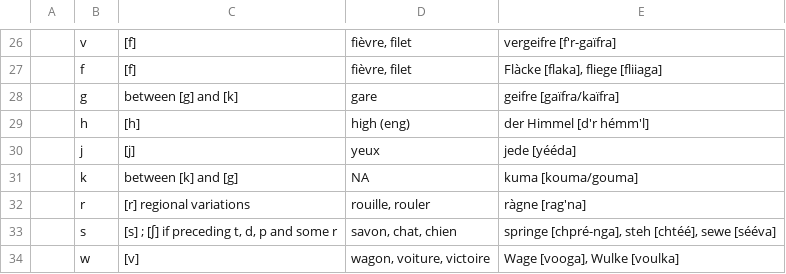
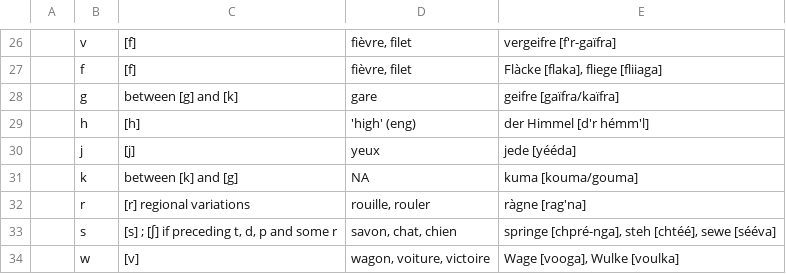
Before and after one commit to le-jun/gsw-FR, a CSV file: gswIPA.csv, drawn as a sheet; only a part is shown, gaps mark what is left out.

Commit message:
Typo

```diff
--- a/gswIPA.csv
+++ b/gswIPA.csv
@@ -28,3 +28,3 @@
 | g | between [g] and [k] | gare | geifre [gaïfra/kaïfra]  |
-| h | [h] | "high" (eng) | der Himmel [d'r hémm'l]  |
+| h | [h] | 'high' (eng) | der Himmel [d'r hémm'l]  |
 | j | [j] | yeux | jede [yééda]  |
```
